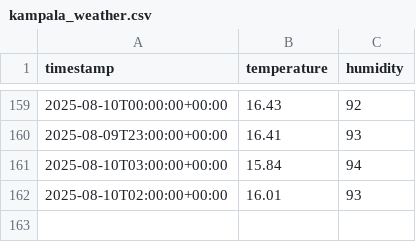
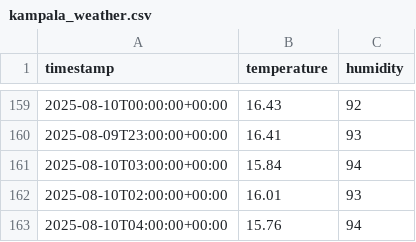
Before and after one commit to FrancisTembo/cuddly-broccoli, a CSV file: weather_data/kampala_weather.csv, drawn as a sheet; only a part is shown, gaps mark what is left out.

```diff
--- a/weather_data/kampala_weather.csv
+++ b/weather_data/kampala_weather.csv
@@ -162 +162,2 @@ timestamp,temperature,humidity
 2025-08-10T02:00:00+00:00,16.01,93
+2025-08-10T04:00:00+00:00,15.76,94
```
Also changed, not shown: weather_data/cape_town_weather.csv, weather_data/kigali_weather.csv.
